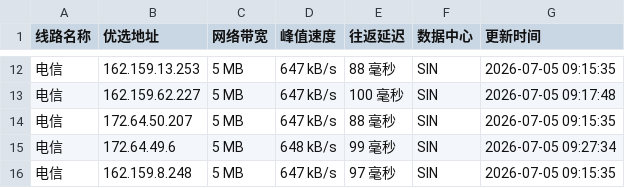
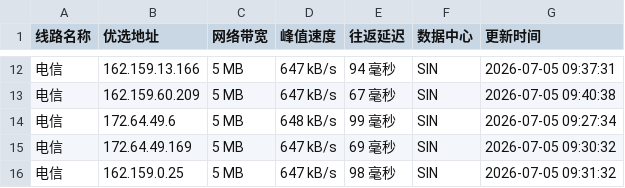
Before and after one commit to yuanxiawan/cfipv4db, a CSV file: cfip.csv, drawn as a sheet; only a part is shown, gaps mark what is left out; the diff covers the shown part only.

```diff
--- a/cfip.csv
+++ b/cfip.csv
@@ -12,5 +12,5 @@
-电信,162.159.13.253,5 MB,647 kB/s,88 毫秒,SIN,2026-07-05 09:15:35
-电信,162.159.62.227,5 MB,647 kB/s,100 毫秒,SIN,2026-07-05 09:17:48
-电信,172.64.50.207,5 MB,647 kB/s,88 毫秒,SIN,2026-07-05 09:15:35
+电信,162.159.13.166,5 MB,647 kB/s,94 毫秒,SIN,2026-07-05 09:37:31
+电信,162.159.60.209,5 MB,647 kB/s,67 毫秒,SIN,2026-07-05 09:40:38
 电信,172.64.49.6,5 MB,648 kB/s,99 毫秒,SIN,2026-07-05 09:27:34
-电信,162.159.8.248,5 MB,647 kB/s,97 毫秒,SIN,2026-07-05 09:15:35
+电信,172.64.49.169,5 MB,647 kB/s,69 毫秒,SIN,2026-07-05 09:30:32
+电信,162.159.0.25,5 MB,647 kB/s,98 毫秒,SIN,2026-07-05 09:31:32
```
Also changed, not shown: 1 added row, 1 removed row and 29 edited cells elsewhere in this file, 1 other file.
